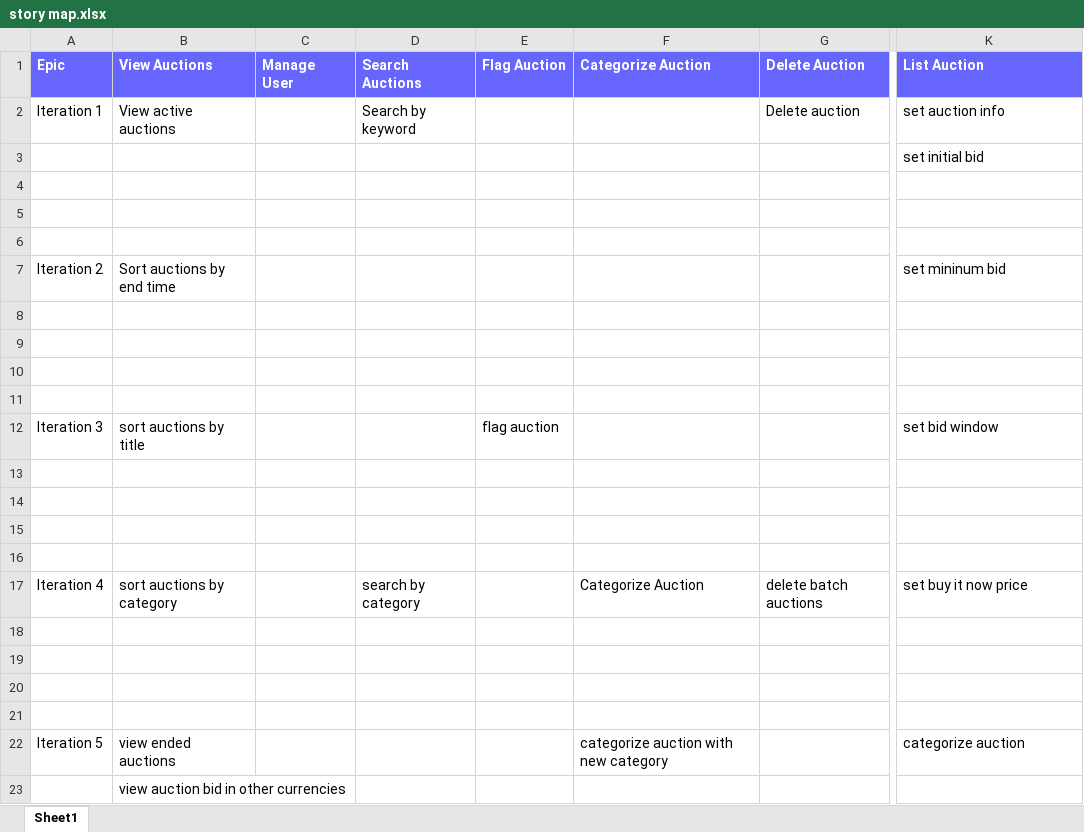
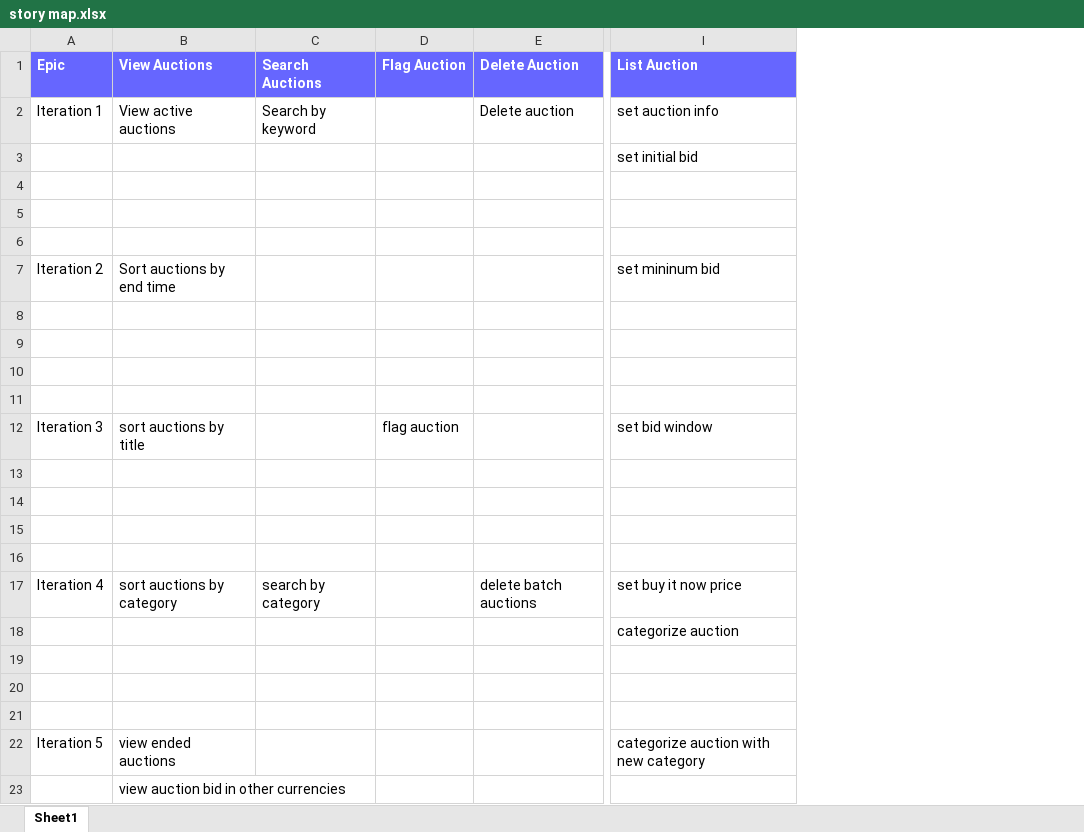
Before and after one commit to dboshardy/auction-site-agora, an Excel workbook: inception/story map.xlsx, sheet Sheet1, drawn as a sheet; only a part is shown, gaps mark what is left out; values as stored, in another font and other column widths than the file's, no borders; removed rows and columns are numbered as before the commit, all else as after; the diff names each change by its address in the sheet, - before the commit and + after, or states it on an @@ line.

Commit message:
updated story map

```diff
--- a/inception/story map.xlsx (sheet Sheet1)
+++ b/inception/story map.xlsx (sheet Sheet1)
-column C (Manage User), empty
-column F (Categorize Auction), rows 17-22: Categorize Auction |  |  |  |  | categorize auction with new category
-I18 (List Auction): (empty)
+I18 (List Auction): categorize auction
-I22 (List Auction): categorize auction
+I22 (List Auction): categorize auction with new category
```
Also changed, not shown: 1 other file.
